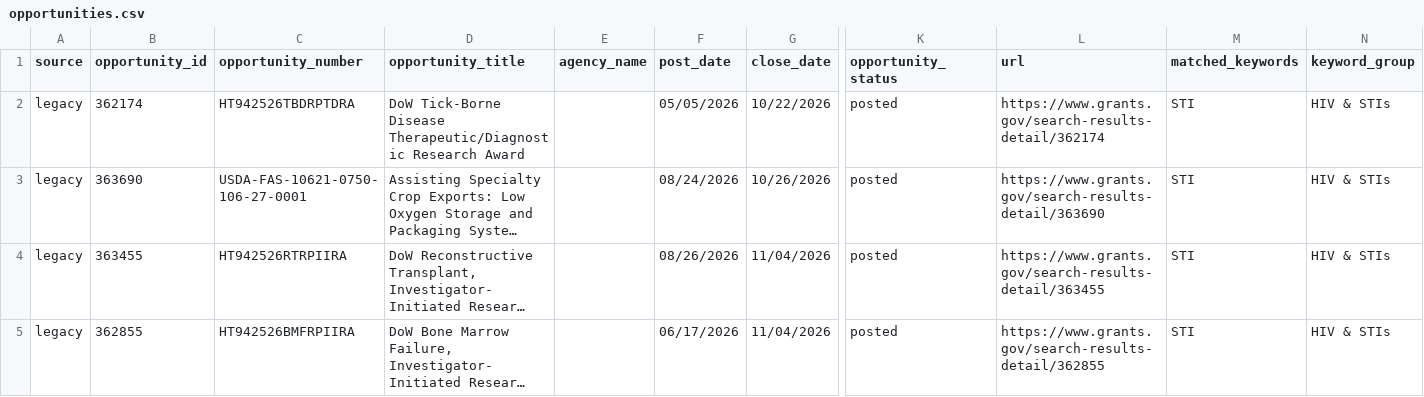
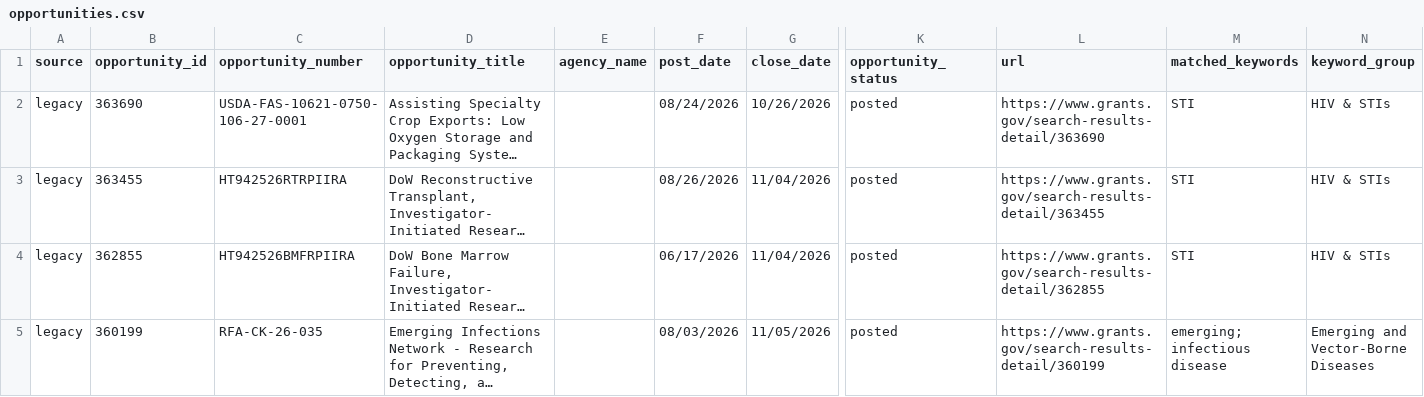
Before and after one commit to wf-id/grantscraper, a CSV file: docs/opportunities.csv, drawn as a sheet; only a part is shown, gaps mark what is left out; the shorter side is filled out with more unchanged rows; long unchanged cells end in …; rows hold the shown columns only; the diff names each change by its address in the sheet, - before the commit and + after, or states it on an @@ line.

```diff
--- a/docs/opportunities.csv
+++ b/docs/opportunities.csv
-row 2: legacy | 362174 | HT942526TBDRPTDRA | DoW Tick-Borne Disease Therapeutic/Diagnostic Research Award |  | 05/05/2026 | 10/22/2026 | posted | https://www.grants.gov/search-results-detail/362174 | STI | HIV & STIs
```
Also changed, not shown: 1 other file.
